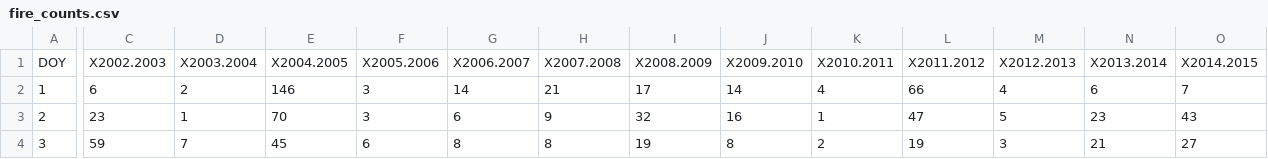
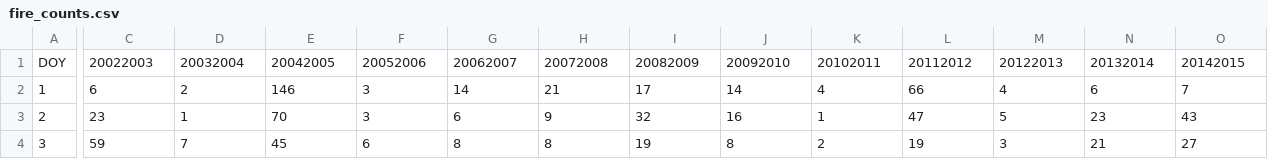
Before and after one commit to coopco/FIT3179_Vis2, a CSV file: data/fire_counts.csv, drawn as a sheet; only a part is shown, gaps mark what is left out; the diff covers the shown part only; the diff names each change by its address in the sheet, - before the commit and + after, or states it on an @@ line.

Commit message:
Update column names

```diff
--- a/data/fire_counts.csv
+++ b/data/fire_counts.csv
-C1: X2002.2003
+C1: 20022003
-D1: X2003.2004
+D1: 20032004
-E1: X2004.2005
+E1: 20042005
-F1: X2005.2006
+F1: 20052006
-G1: X2006.2007
+G1: 20062007
-H1: X2007.2008
+H1: 20072008
-I1: X2008.2009
+I1: 20082009
-J1: X2009.2010
+J1: 20092010
-K1: X2010.2011
+K1: 20102011
-L1: X2011.2012
+L1: 20112012
-M1: X2012.2013
+M1: 20122013
-N1: X2013.2014
+N1: 20132014
-O1: X2014.2015
+O1: 20142015
```
Also changed, not shown: 5 edited cells elsewhere in this file.
